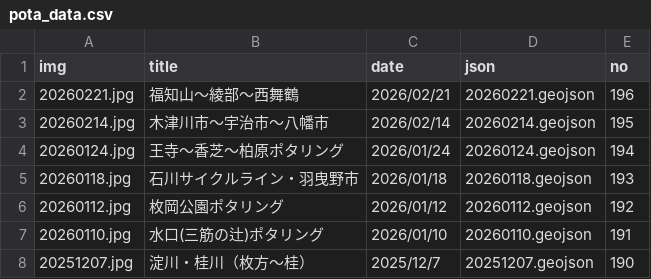
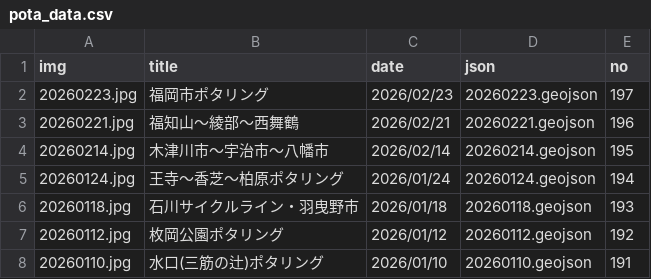
Before and after one commit to termat/potar, a CSV file: public/geojson/pota_data.csv, drawn as a sheet; only a part is shown; the shorter side is filled out with more unchanged rows; the diff names each change by its address in the sheet, - before the commit and + after, or states it on an @@ line.

```diff
--- a/public/geojson/pota_data.csv
+++ b/public/geojson/pota_data.csv
+row 2: 20260223.jpg | 福岡市ポタリング | 2026/02/23 | 20260223.geojson | 197
```
Also changed, not shown: 2 other files.
